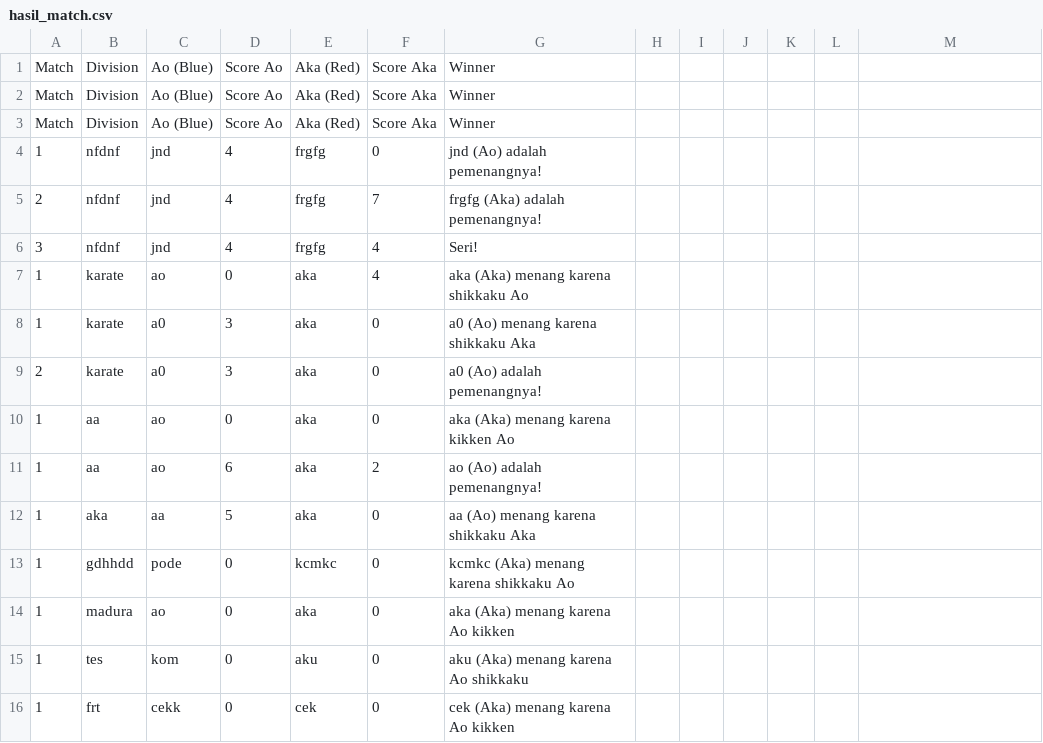
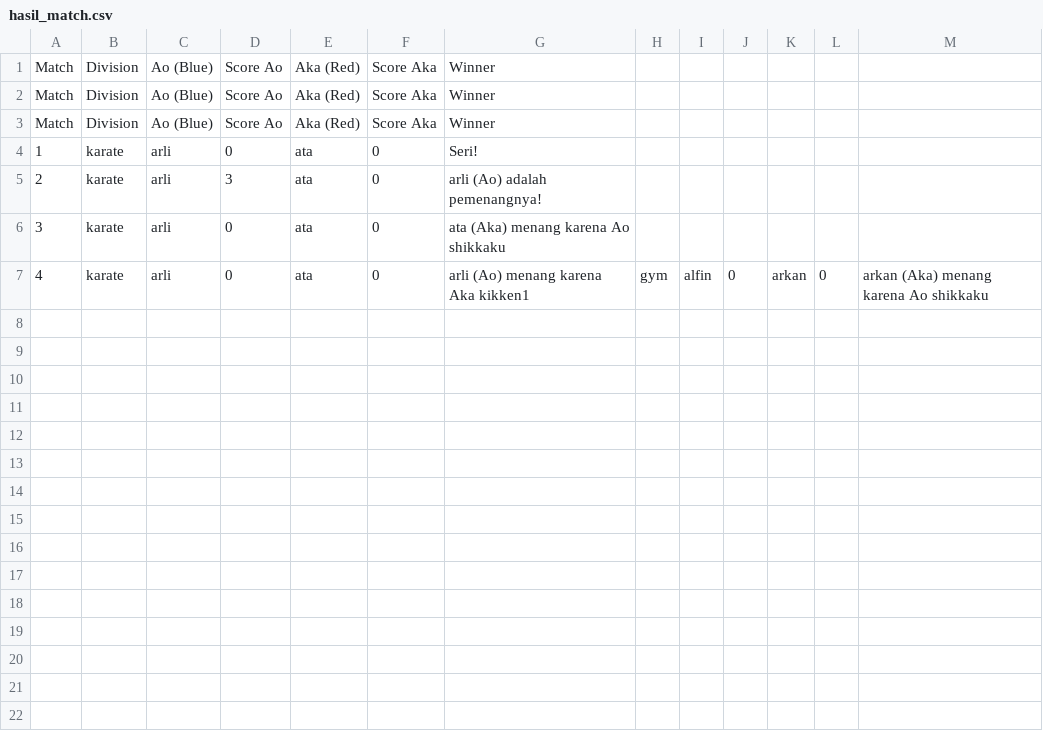
Before and after one commit to PututArli/project_tkinter, a CSV file: hasil_match.csv, drawn as a sheet.

Commit message:
menambahkan message box kikken aka

```diff
--- a/hasil_match.csv
+++ b/hasil_match.csv
@@ -3,14 +3,5 @@ Match,Division,Ao (Blue),Score Ao,Aka (Red),Score Aka,Winner
 Match,Division,Ao (Blue),Score Ao,Aka (Red),Score Aka,Winner
-1,nfdnf,jnd,4,frgfg,0,jnd (Ao) adalah pemenangnya!
-2,nfdnf,jnd,4,frgfg,7,frgfg (Aka) adalah pemenangnya!
-3,nfdnf,jnd,4,frgfg,4,Seri!
-1,karate,ao,0,aka,4,aka (Aka) menang karena shikkaku Ao
-1,karate,a0,3,aka,0,a0 (Ao) menang karena shikkaku Aka
-2,karate,a0,3,aka,0,a0 (Ao) adalah pemenangnya!
-1,aa,ao,0,aka,0,aka (Aka) menang karena kikken Ao
-1,aa,ao,6,aka,2,ao (Ao) adalah pemenangnya!
-1,aka,aa,5,aka,0,aa (Ao) menang karena shikkaku Aka
-1,gdhhdd,pode,0,kcmkc,0,kcmkc (Aka) menang karena shikkaku Ao
-1,madura,ao,0,aka,0,aka (Aka) menang karena  Ao kikken
-1,tes,kom,0,aku,0,aku (Aka) menang karena Ao shikkaku
-1,frt,cekk,0,cek,0,cek (Aka) menang karena Ao kikken
+1,karate,arli,0,ata,0,Seri!
+2,karate,arli,3,ata,0,arli (Ao) adalah pemenangnya!
+3,karate,arli,0,ata,0,ata (Aka) menang karena Ao shikkaku
+4,karate,arli,0,ata,0,arli (Ao) menang karena Aka kikken1,gym,alfin,0,arkan,0,arkan (Aka) menang karena Ao shikkaku
```
Also changed, not shown: 1 other file.
